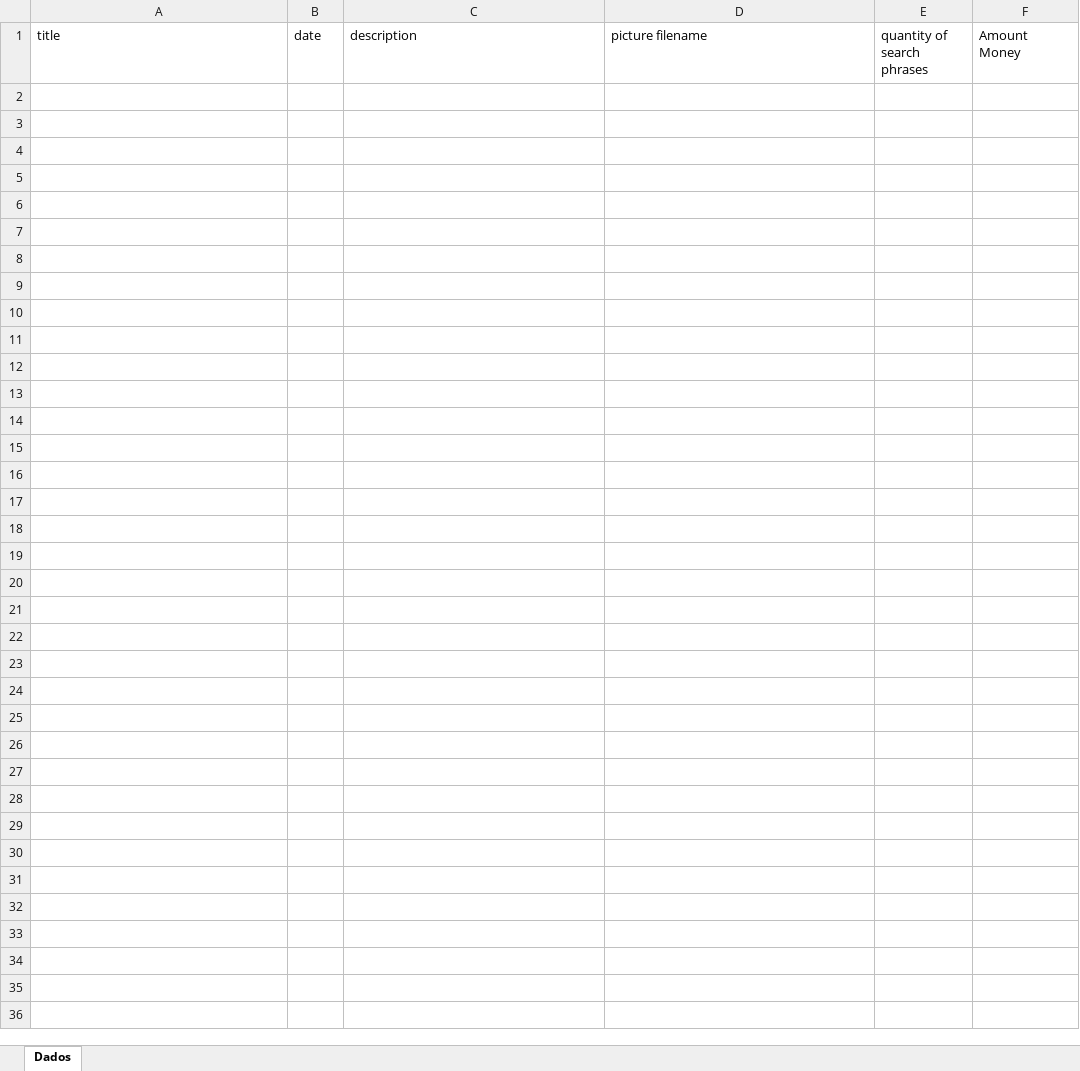
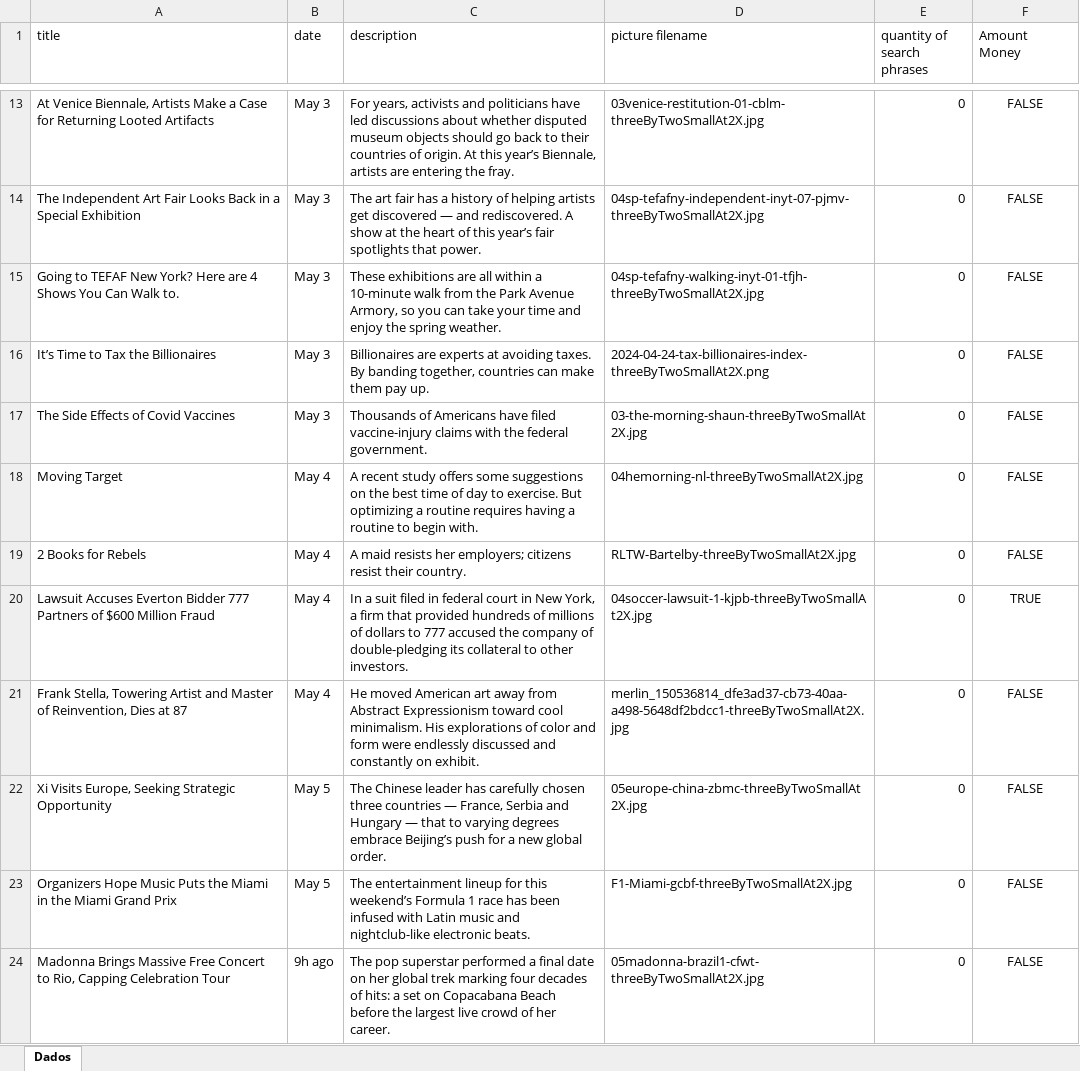
Before and after one commit to JuanSantana123/challengeRPA, an Excel workbook: Arquivos/Challenge.xlsx, sheet Dados, drawn as a sheet; only a part is shown, gaps mark what is left out; values as stored, in another font and other column widths than the file's, no borders; the diff covers the shown part only; the diff names each change by its address in the sheet, - before the commit and + after, or states it on an @@ line.

```diff
--- a/Arquivos/Challenge.xlsx (sheet Dados)
+++ b/Arquivos/Challenge.xlsx (sheet Dados)
+row 13: At Venice Biennale, Artists Make a Case for Returning Looted Artifacts | May 3 | For years, activists and politicians have led discussions about whether disputed museum objects should go back to their countries of origin. At this year’s Biennale, artists are entering the fray. | 03venice-restitution-01-cblm-threeByTwoSmallAt2X.jpg | 0 | FALSE
+row 14: The Independent Art Fair Looks Back in a Special Exhibition | May 3 | The art fair has a history of helping artists get discovered — and rediscovered. A show at the heart of this year’s fair spotlights that power. | 04sp-tefafny-independent-inyt-07-pjmv-threeByTwoSmallAt2X.jpg | 0 | FALSE
+row 15: Going to TEFAF New York? Here are 4 Shows You Can Walk to. | May 3 | These exhibitions are all within a 10-minute walk from the Park Avenue Armory, so you can take your time and enjoy the spring weather. | 04sp-tefafny-walking-inyt-01-tfjh-threeByTwoSmallAt2X.jpg | 0 | FALSE
+row 16: It’s Time to Tax the Billionaires | May 3 | Billionaires are experts at avoiding taxes. By banding together, countries can make them pay up. | 2024-04-24-tax-billionaires-index-threeByTwoSmallAt2X.png | 0 | FALSE
+row 17: The Side Effects of Covid Vaccines | May 3 | Thousands of Americans have filed vaccine-injury claims with the federal government. | 03-the-morning-shaun-threeByTwoSmallAt2X.jpg | 0 | FALSE
+row 18: Moving Target | May 4 | A recent study offers some suggestions on the best time of day to exercise. But optimizing a routine requires having a routine to begin with. | 04hemorning-nl-threeByTwoSmallAt2X.jpg | 0 | FALSE
+row 19: 2 Books for Rebels | May 4 | A maid resists her employers; citizens resist their country. | RLTW-Bartelby-threeByTwoSmallAt2X.jpg | 0 | FALSE
+row 20: Lawsuit Accuses Everton Bidder 777 Partners of $600 Million Fraud | May 4 | In a suit filed in federal court in New York, a firm that provided hundreds of millions of dollars to 777 accused the company of double-pledging its collateral to other investors. | 04soccer-lawsuit-1-kjpb-threeByTwoSmallAt2X.jpg | 0 | TRUE
+row 21: Frank Stella, Towering Artist and Master of Reinvention, Dies at 87 | May 4 | He moved American art away from Abstract Expressionism toward cool minimalism. His explorations of color and form were endlessly discussed and constantly on exhibit. | merlin_150536814_dfe3ad37-cb73-40aa-a498-5648df2bdcc1-threeByTwoSmallAt2X.jpg | 0 | FALSE
+row 22: Xi Visits Europe, Seeking Strategic Opportunity | May 5 | The Chinese leader has carefully chosen three countries — France, Serbia and Hungary — that to varying degrees embrace Beijing’s push for a new global order. | 05europe-china-zbmc-threeByTwoSmallAt2X.jpg | 0 | FALSE
+row 23: Organizers Hope Music Puts the Miami in the Miami Grand Prix | May 5 | The entertainment lineup for this weekend’s Formula 1 race has been infused with Latin music and nightclub-like electronic beats. | F1-Miami-gcbf-threeByTwoSmallAt2X.jpg | 0 | FALSE
+row 24: Madonna Brings Massive Free Concert to Rio, Capping Celebration Tour | 9h ago | The pop superstar performed a final date on her global trek marking four decades of hits: a set on Copacabana Beach before the largest live crowd of her career. | 05madonna-brazil1-cfwt-threeByTwoSmallAt2X.jpg | 0 | FALSE
```
Also changed, not shown: 11 added rows elsewhere in this sheet, 2 other files.
